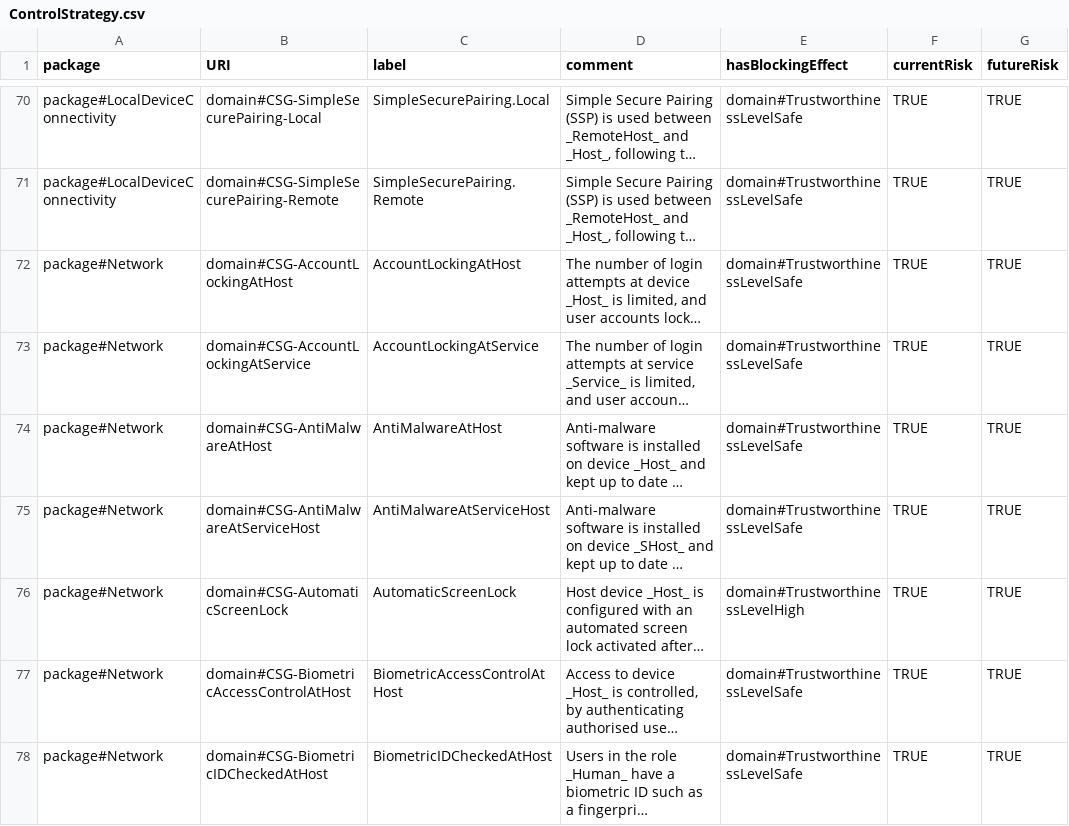
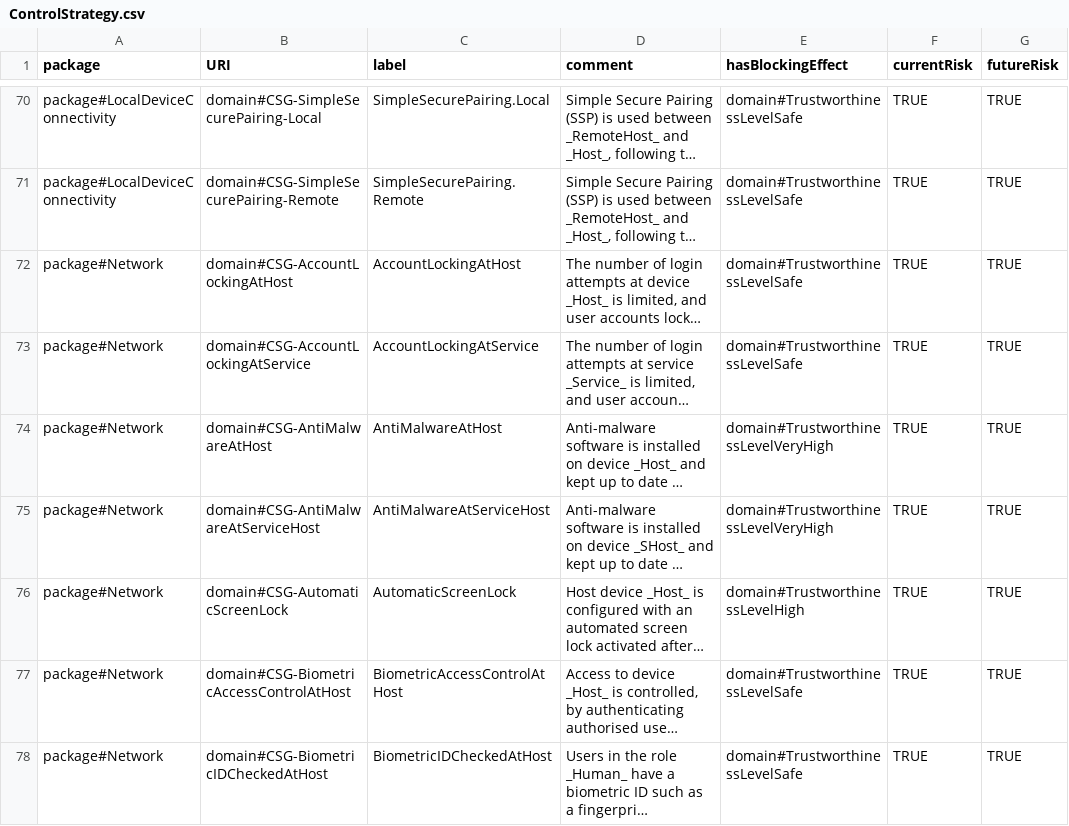
Before and after one commit to Spyderisk/domain-network, a CSV file: csv/ControlStrategy.csv, drawn as a sheet; only a part is shown, gaps mark what is left out; long unchanged cells end in …; the diff names each change by its address in the sheet, - before the commit and + after, or states it on an @@ line.

Commit message:
Adjusted some control strategy blocking effect levels, as discussed under issue #99.

```diff
--- a/csv/ControlStrategy.csv
+++ b/csv/ControlStrategy.csv
-E74:E75 (hasBlockingEffect): domain#TrustworthinessLevelSafe
+E74:E75 (hasBlockingEffect): domain#TrustworthinessLevelVeryHigh
```
